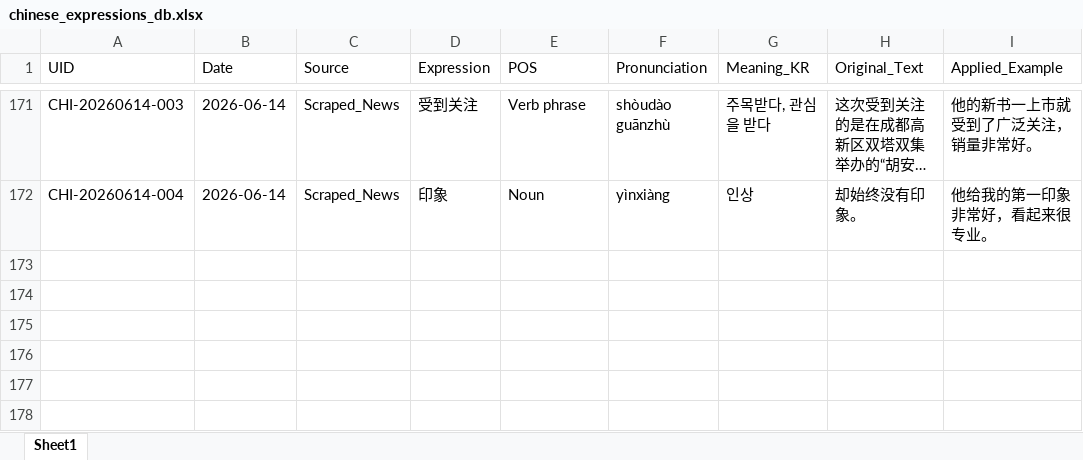
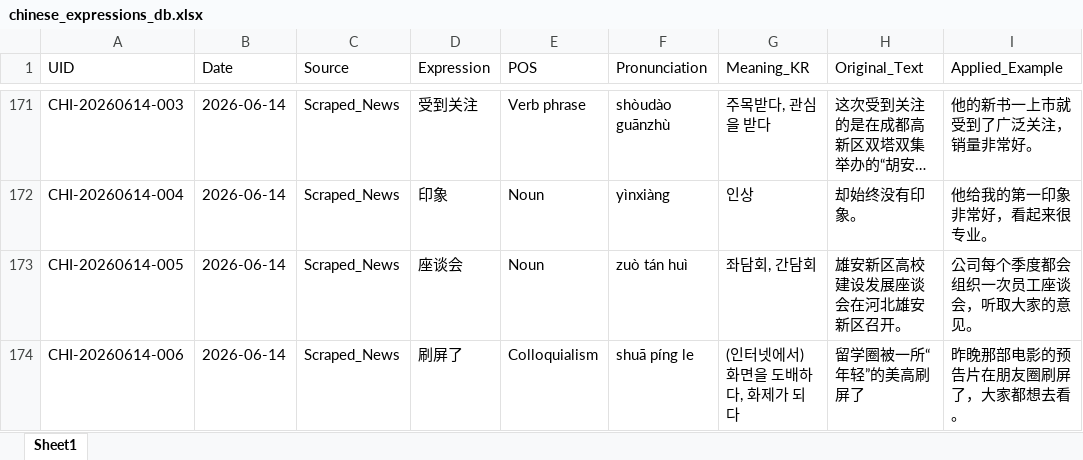
Before and after one commit to woodangtangtangAI/CN-Expressions-Memorize, an Excel workbook: data/01_Database/chinese_expressions_db.xlsx, sheet Sheet1, drawn as a sheet; only a part is shown, gaps mark what is left out; long unchanged cells end in …; values as stored, in another font and other column widths than the file's, no borders; the diff names each change by its address in the sheet, - before the commit and + after, or states it on an @@ line.

```diff
--- a/data/01_Database/chinese_expressions_db.xlsx (sheet Sheet1)
+++ b/data/01_Database/chinese_expressions_db.xlsx (sheet Sheet1)
+row 173: CHI-20260614-005 | 2026-06-14 | Scraped_News | 座谈会 | Noun | zuò tán huì | 좌담회, 간담회 | 雄安新区高校建设发展座谈会在河北雄安新区召开。 | 公司每个季度都会组织一次员工座谈会，听取大家的意见。
+row 174: CHI-20260614-006 | 2026-06-14 | Scraped_News | 刷屏了 | Colloquialism | shuā píng le | (인터넷에서) 화면을 도배하다, 화제가 되다 | 留学圈被一所“年轻”的美高刷屏了 | 昨晚那部电影的预告片在朋友圈刷屏了，大家都想去看。
```
Also changed, not shown: data/02_Daily_Sheets/Expressions_2026-06-14.xlsx, 4 other files.
